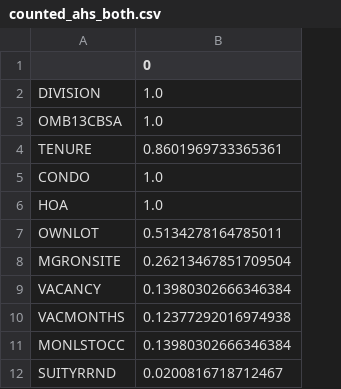
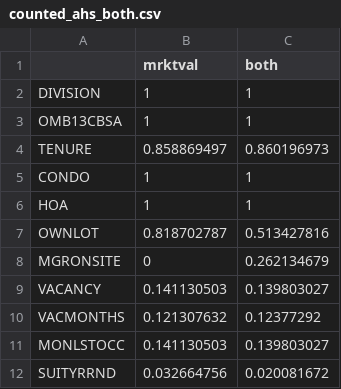
Before and after one commit to kgerding/ResearchSeminar, a CSV file: counted_ahs_both.csv, drawn as a sheet; only a part is shown; removed rows and columns are numbered as before the commit, all else as after; the diff names each change by its address in the sheet, - before the commit and + after, or states it on an @@ line.

Commit message:
Update counted_ahs_both.csv

```diff
--- a/counted_ahs_both.csv
+++ b/counted_ahs_both.csv
-column B (0), rows 2-12: 1.0 | 1.0 | 0.8601969733365361 | 1.0 | 1.0 | 0.5134278164785011 | 0.26213467851709504 | 0.13980302666346384 | 0.12377292016974938 | 0.13980302666346384 | 0.0200816718712467
+column B (mrktval), rows 2-12: 1 | 1 | 0.858869497 | 1 | 1 | 0.818702787 | 0 | 0.141130503 | 0.121307632 | 0.141130503 | 0.032664756
+column C (both), rows 2-12: 1 | 1 | 0.860196973 | 1 | 1 | 0.513427816 | 0.262134679 | 0.139803027 | 0.12377292 | 0.139803027 | 0.020081672
```
